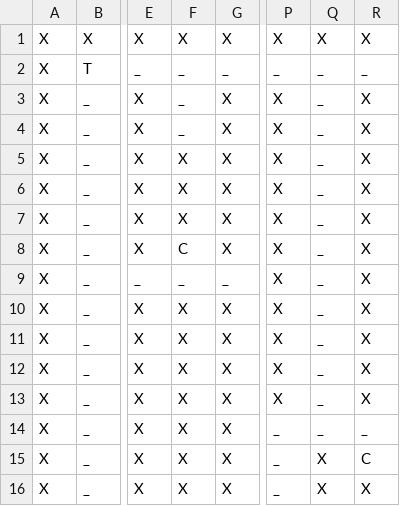
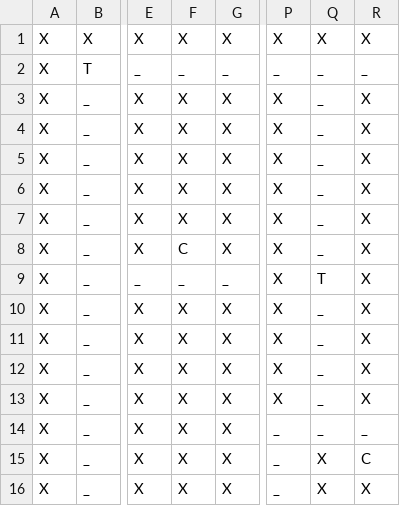
Before and after one commit to edlf/aiad, a CSV file: TaxiTycoon/map.csv, drawn as a sheet; only a part is shown, gaps mark what is left out; the diff names each change by its address in the sheet, - before the commit and + after, or states it on an @@ line.

Commit message:
Taxi in queue

```diff
--- a/TaxiTycoon/map.csv
+++ b/TaxiTycoon/map.csv
-F3:F4: _
+F3:F4: X
-Q9: _
+Q9: T
```
Also changed, not shown: 4 other files.
